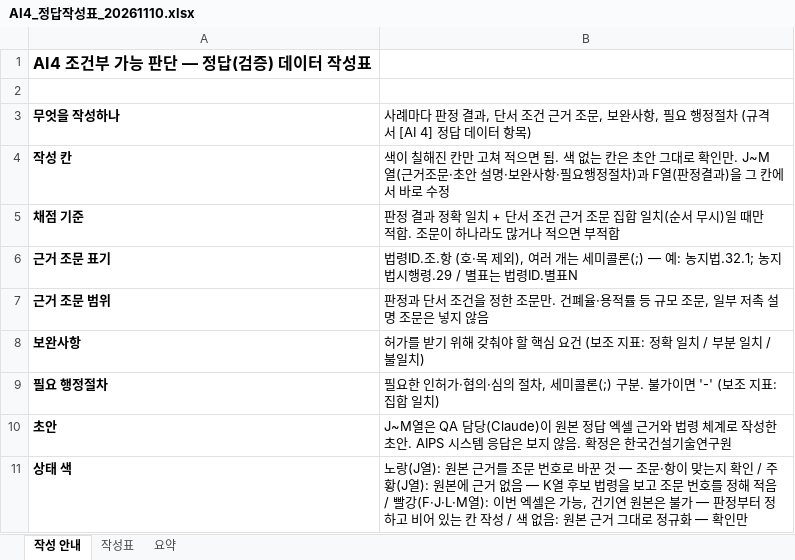
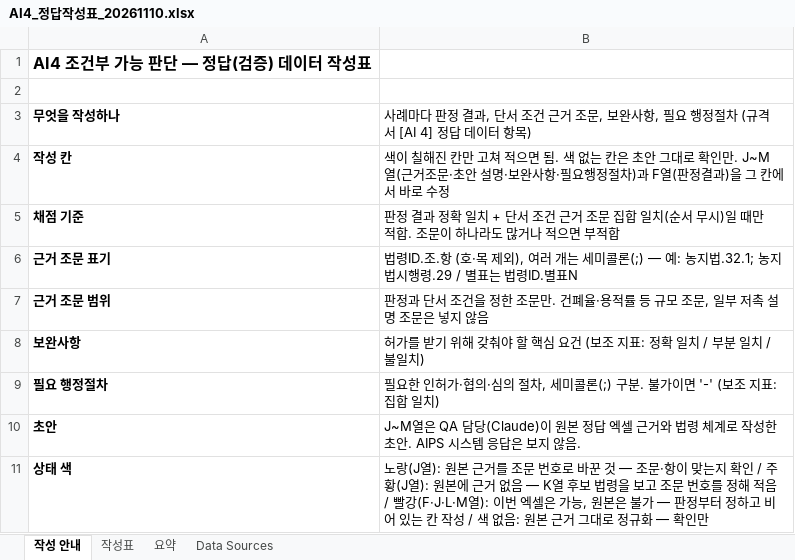
Before and after one commit to eunkyeoung/nipa_ai_eval, an Excel workbook: spec_data/원본_5개지자체/AI4_정답작성표_20261110.xlsx, sheet 작성 안내, drawn as a sheet; values as stored, in another font and other column widths than the file's, no borders; the diff names each change by its address in the sheet, - before the commit and + after, or states it on an @@ line.

```diff
--- a/spec_data/원본_5개지자체/AI4_정답작성표_20261110.xlsx (sheet 작성 안내)
+++ b/spec_data/원본_5개지자체/AI4_정답작성표_20261110.xlsx (sheet 작성 안내)
+sheet tab: Data Sources
-B10: …않음. 확정은 한국건설기술연구원
+B10: …않음.
-B11: …가능, 건기연 원본은…
+B11: …가능, 원본은…
```
Also changed, not shown: sheet 작성표, sheet 요약, formulas that keep their value, 5 other files.
